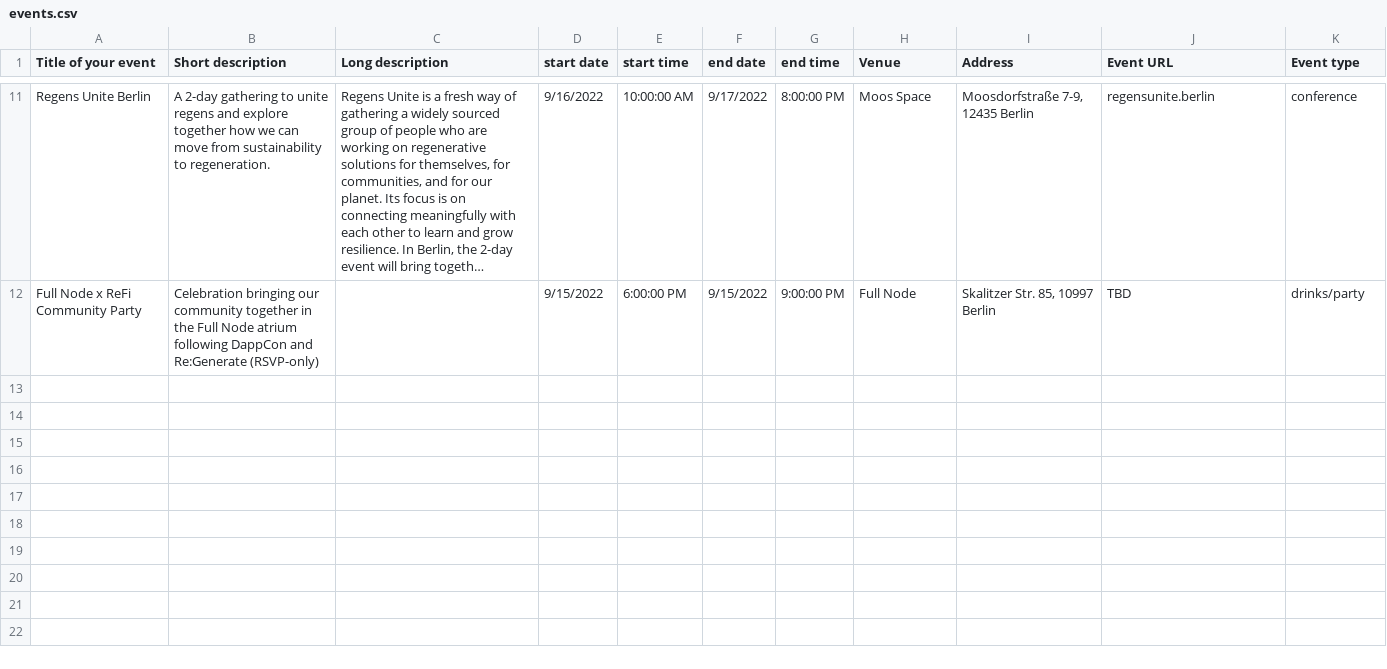
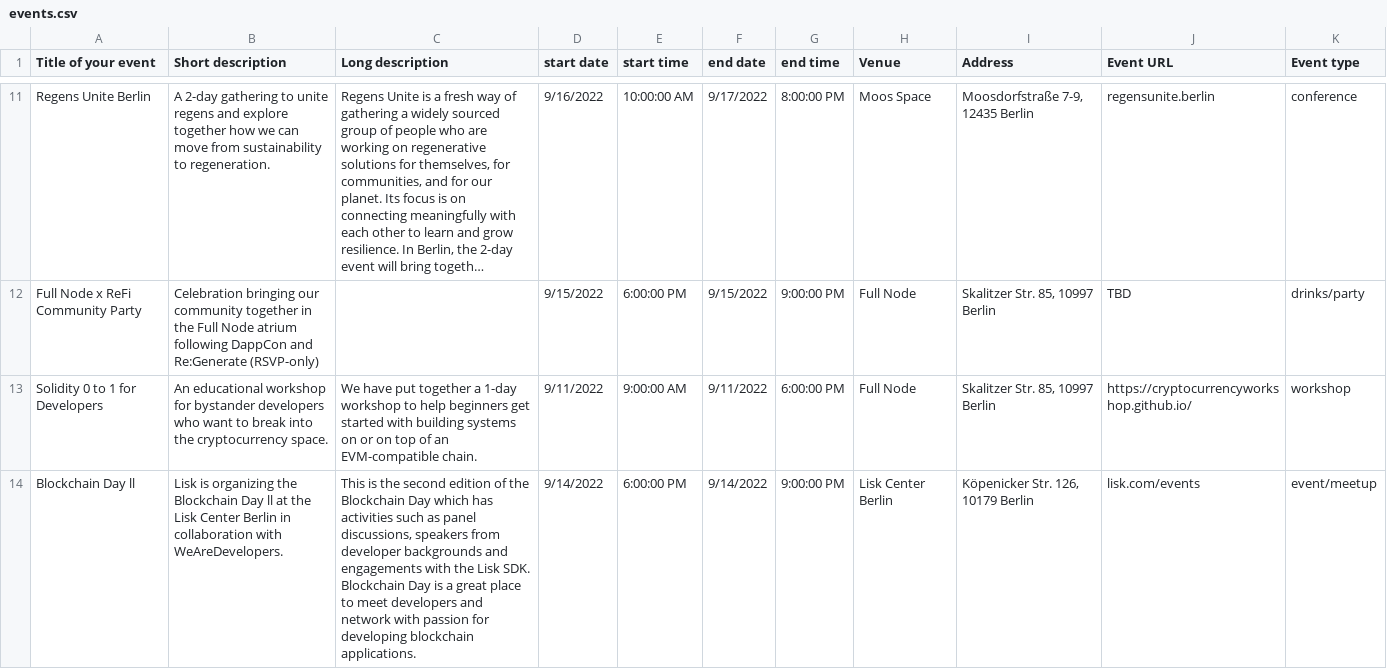
Before and after one commit to ligi/blockchainweek.berlin, a CSV file: events.csv, drawn as a sheet; only a part is shown, gaps mark what is left out; long unchanged cells end in …; the diff names each change by its address in the sheet, - before the commit and + after, or states it on an @@ line.

Commit message:
Add files via upload

```diff
--- a/events.csv
+++ b/events.csv
+row 13: Solidity 0 to 1 for Developers | An educational workshop for bystander developers who want to break into the cryptocurrency space. | We have put together a 1-day workshop to help beginners get started with building systems on or on top of an EVM-compatible chain. | 9/11/2022 | 9:00:00 AM | 9/11/2022 | 6:00:00 PM | Full Node | Skalitzer Str. 85, 10997 Berlin | https://cryptocurrencyworkshop.github.io/ | workshop
+row 14: Blockchain Day ll | Lisk is organizing the Blockchain Day ll at the Lisk Center Berlin in collaboration with WeAreDevelopers. | This is the second edition of the Blockchain Day which has activities such as panel discussions, speakers from developer backgrounds and engagements with the Lisk SDK. Blockchain Day is a great place to meet developers and network with passion for developing blockchain applications. | 9/14/2022 | 6:00:00 PM | 9/14/2022 | 9:00:00 PM | Lisk Center Berlin | Köpenicker Str. 126, 10179 Berlin | lisk.com/events | event/meetup
```
